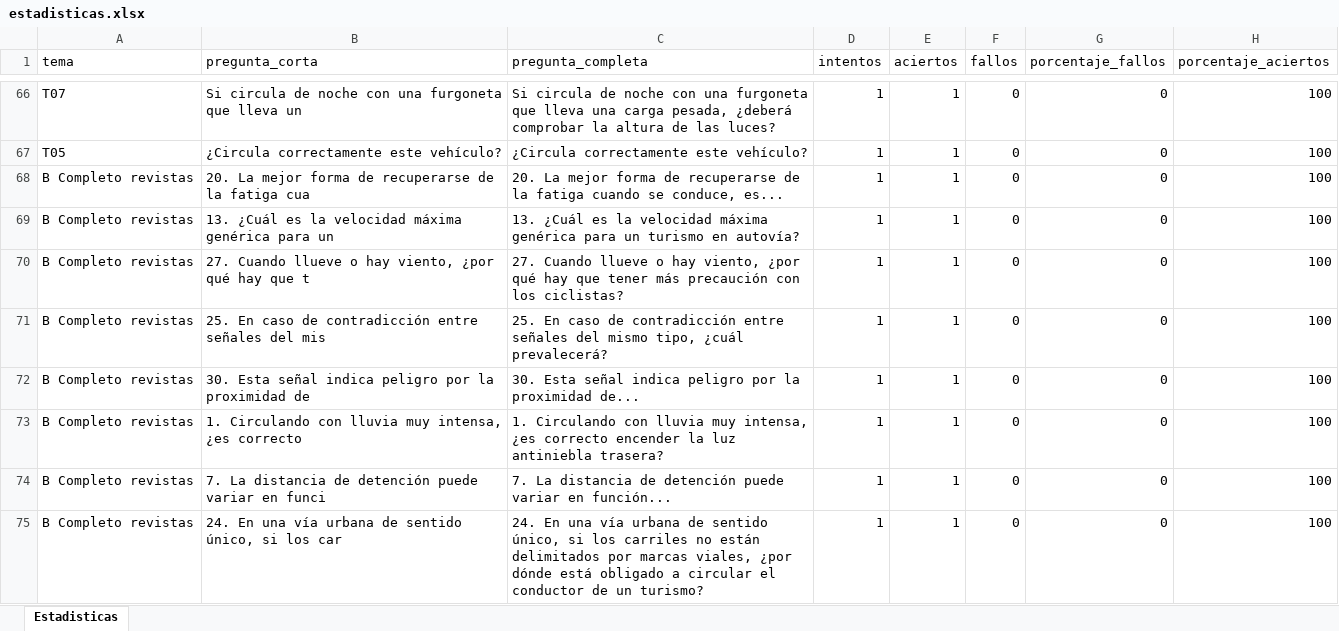
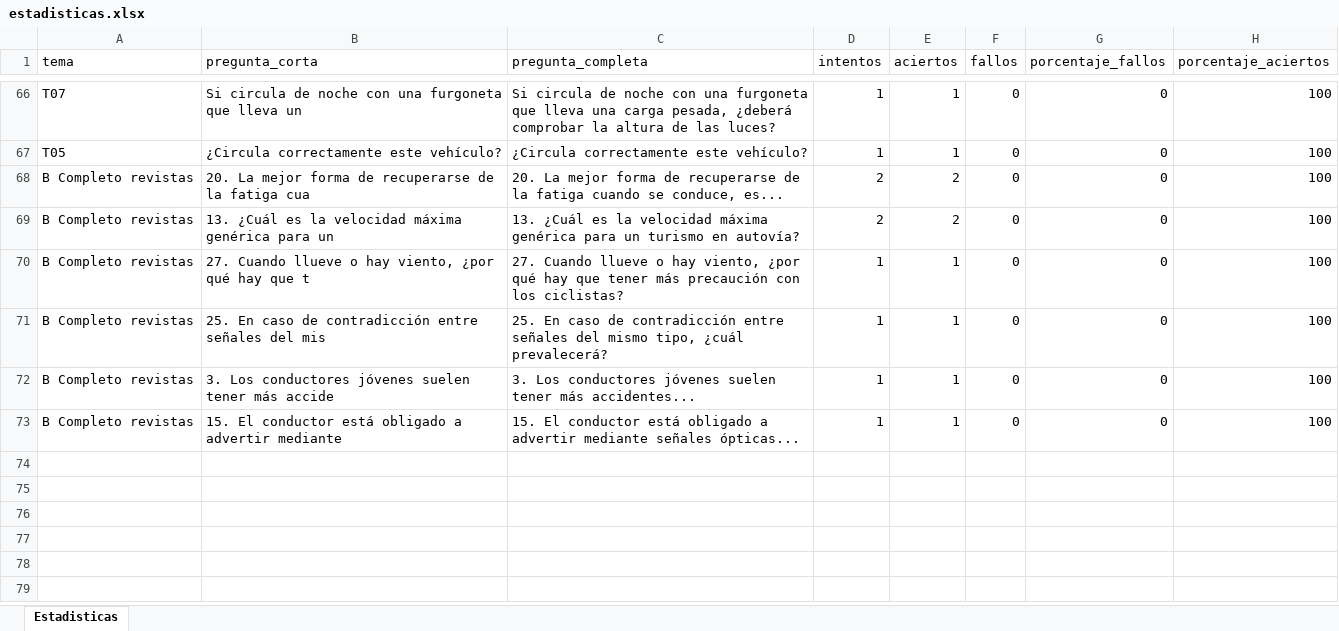
Before and after one commit to Yorchip/AUTOESCUELA, an Excel workbook: estadisticas.xlsx, sheet Estadisticas, drawn as a sheet; only a part is shown, gaps mark what is left out; values as stored, in another font and other column widths than the file's, no borders; removed rows and columns are numbered as before the commit, all else as after; the diff names each change by its address in the sheet, - before the commit and + after, or states it on an @@ line.

Commit message:
📊 Actualización automática de estadísticas

```diff
--- a/estadisticas.xlsx (sheet Estadisticas)
+++ b/estadisticas.xlsx (sheet Estadisticas)
-D68:D69 (intentos): 1
+D68:D69 (intentos): 2
-E68:E69 (aciertos): 1
+E68:E69 (aciertos): 2
-row 72: B Completo revistas | 30. Esta señal indica peligro por la proximidad de | 30. Esta señal indica peligro por la proximidad de... | 1 | 1 | 0 | 0 | 100
-row 73: B Completo revistas | 1. Circulando con lluvia muy intensa, ¿es correcto | 1. Circulando con lluvia muy intensa, ¿es correcto encender la luz antiniebla trasera? | 1 | 1 | 0 | 0 | 100
-B72 (pregunta_corta): 7. La distancia de detención puede variar en funci
+B72 (pregunta_corta): 3. Los conductores jóvenes suelen tener más accide
-C72 (pregunta_completa): 7. La distancia de detención puede variar en función...
+C72 (pregunta_completa): 3. Los conductores jóvenes suelen tener más accidentes...
-B73 (pregunta_corta): 24. En una vía urbana de sentido único, si los car
+B73 (pregunta_corta): 15. El conductor está obligado a advertir mediante
-C73 (pregunta_completa): 24. En una vía urbana de sentido único, si los carriles no están delimitados por marcas viales, ¿por dónde está obligado a circular el conductor de un turismo?
+C73 (pregunta_completa): 15. El conductor está obligado a advertir mediante señales ópticas...
```
